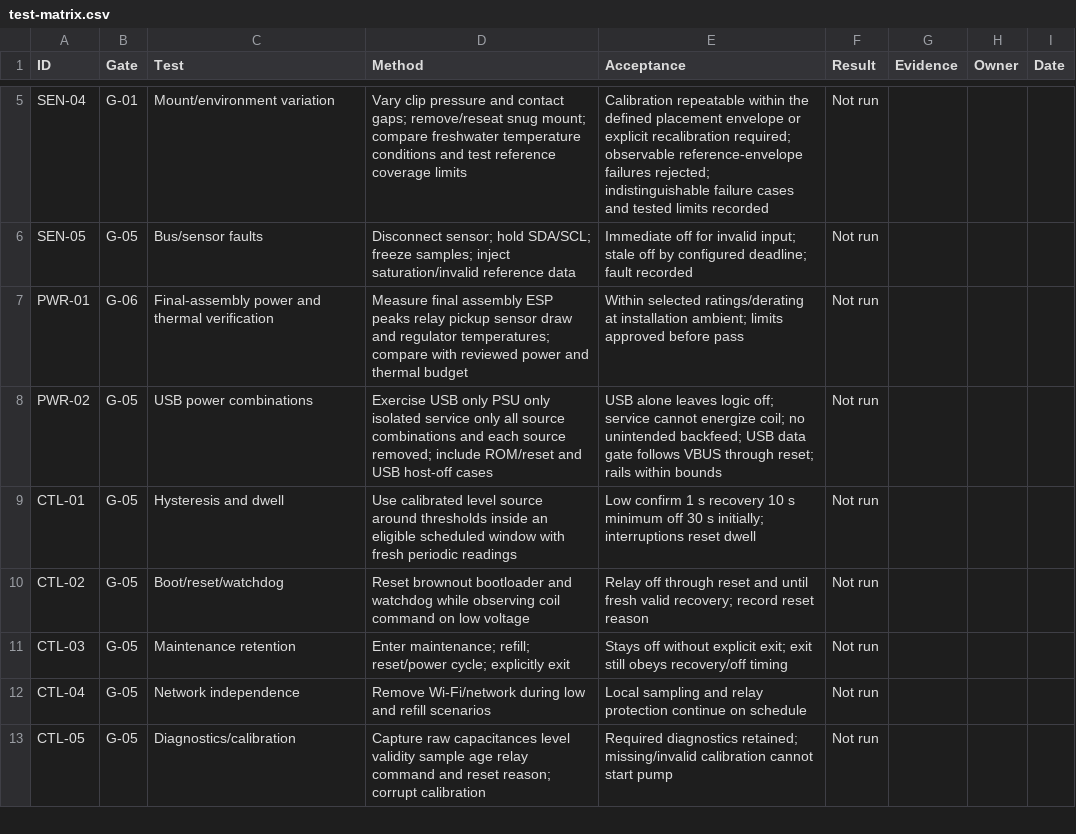
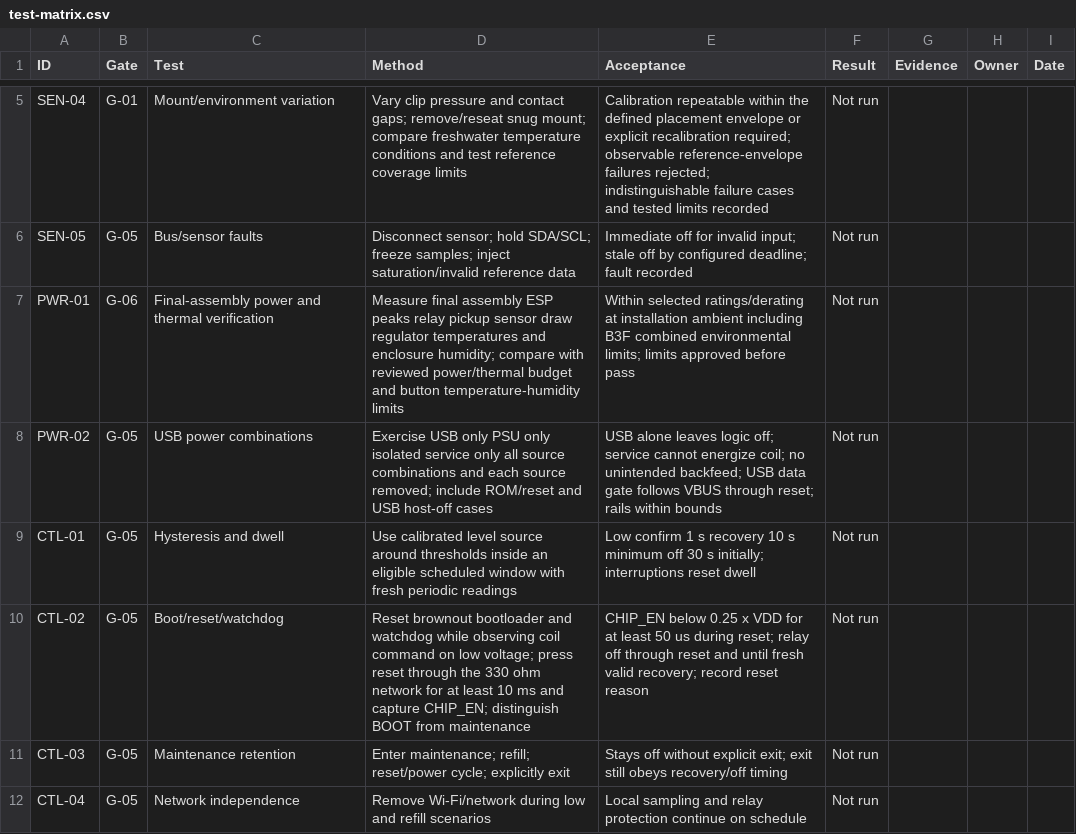
Before and after one commit to micthiesen/crystal-shim, a CSV file: testing/test-matrix.csv, drawn as a sheet; only a part is shown, gaps mark what is left out; the shorter side is filled out with more unchanged rows.

```diff
--- a/testing/test-matrix.csv
+++ b/testing/test-matrix.csv
@@ -6,6 +6,6 @@ SEN-04,G-01,Mount/environment variation,Vary clip pressure and contact gaps; rem
 SEN-05,G-05,Bus/sensor faults,Disconnect sensor; hold SDA/SCL; freeze samples; inject saturation/invalid reference data,Immediate off for invalid input; stale off by configured deadline; fault recorded,Not run,,,
-PWR-01,G-06,Final-assembly power and thermal verification,Measure final assembly ESP peaks relay pickup sensor draw and regulator temperatures; compare with reviewed power and thermal budget,Within selected ratings/derating at installation ambient; limits approved before pass,Not run,,,
+PWR-01,G-06,Final-assembly power and thermal verification,Measure final assembly ESP peaks relay pickup sensor draw regulator temperatures and enclosure humidity; compare with reviewed power/thermal budget and button temperature-humidity limits,Within selected ratings/derating at installation ambient including B3F combined environmental limits; limits approved before pass,Not run,,,
 PWR-02,G-05,USB power combinations,Exercise USB only PSU only isolated service only all source combinations and each source removed; include ROM/reset and USB host-off cases,USB alone leaves logic off; service cannot energize coil; no unintended backfeed; USB data gate follows VBUS through reset; rails within bounds,Not run,,,
 CTL-01,G-05,Hysteresis and dwell,Use calibrated level source around thresholds inside an eligible scheduled window with fresh periodic readings,Low confirm 1 s recovery 10 s minimum off 30 s initially; interruptions reset dwell,Not run,,,
-CTL-02,G-05,Boot/reset/watchdog,Reset brownout bootloader and watchdog while observing coil command on low voltage,Relay off through reset and until fresh valid recovery; record reset reason,Not run,,,
+CTL-02,G-05,Boot/reset/watchdog,Reset brownout bootloader and watchdog while observing coil command on low voltage; press reset through the 330 ohm network for at least 10 ms and capture CHIP_EN; distinguish BOOT from maintenance,CHIP_EN below 0.25 x VDD for at least 50 us during reset; relay off through reset and until fresh valid recovery; record reset reason,Not run,,,
 CTL-03,G-05,Maintenance retention,Enter maintenance; refill; reset/power cycle; explicitly exit,Stays off without explicit exit; exit still obeys recovery/off timing,Not run,,,
```
Also changed, not shown: bom/bom.csv, 19 other files.
